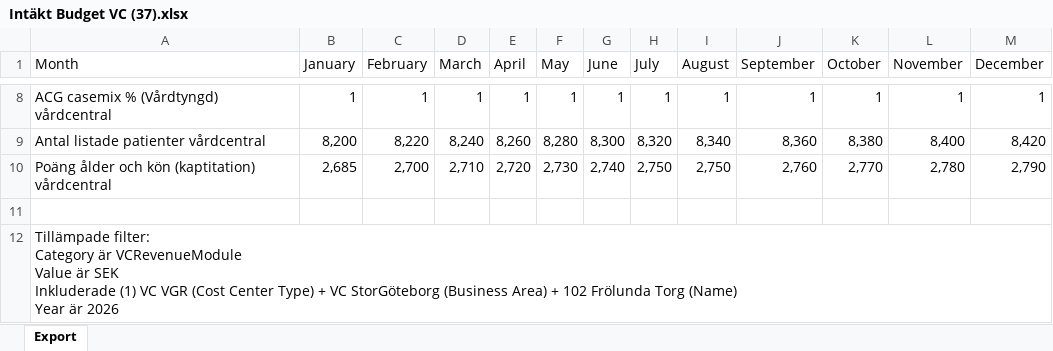
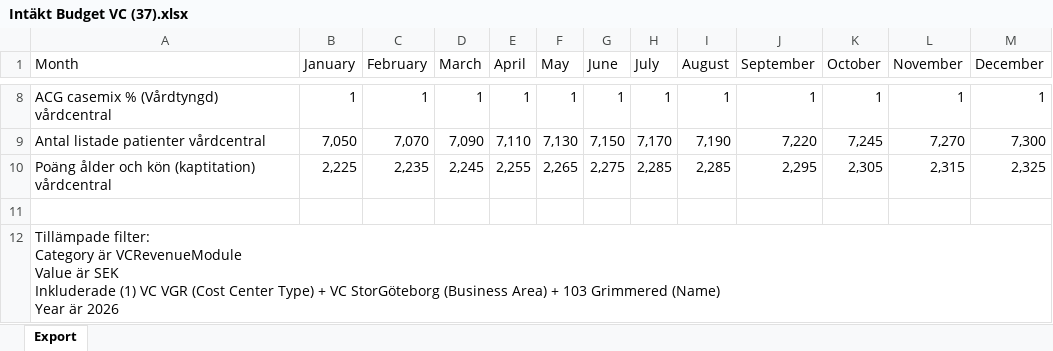
Before and after one commit to Ezzatrajab/ezzat-vgr-controller, an Excel workbook: data/Grimmered/Intäkt Budget VC (37).xlsx, sheet Export, drawn as a sheet; only a part is shown, gaps mark what is left out; values as stored, in another font and other column widths than the file's, no borders; ↵ is a line break in a cell; the diff covers the shown part only; the diff names each change by its address in the sheet, - before the commit and + after, or states it on an @@ line.

Commit message:
Update Intäkt Budget for Grimmered

```diff
--- a/data/Grimmered/Intäkt Budget VC (37).xlsx (sheet Export)
+++ b/data/Grimmered/Intäkt Budget VC (37).xlsx (sheet Export)
-B9 (January): 8,200
+B9 (January): 7,050
-C9 (February): 8,220
+C9 (February): 7,070
-D9 (March): 8,240
+D9 (March): 7,090
-E9 (April): 8,260
+E9 (April): 7,110
-F9 (May): 8,280
+F9 (May): 7,130
-G9 (June): 8,300
+G9 (June): 7,150
-H9 (July): 8,320
+H9 (July): 7,170
-I9 (August): 8,340
+I9 (August): 7,190
-J9 (September): 8,360
+J9 (September): 7,220
-K9 (October): 8,380
+K9 (October): 7,245
-L9 (November): 8,400
+L9 (November): 7,270
-M9 (December): 8,420
+M9 (December): 7,300
-B10 (January): 2,685
+B10 (January): 2,225
-C10 (February): 2,700
+C10 (February): 2,235
-D10 (March): 2,710
+D10 (March): 2,245
-E10 (April): 2,720
+E10 (April): 2,255
-F10 (May): 2,730
+F10 (May): 2,265
-G10 (June): 2,740
+G10 (June): 2,275
-H10 (July): 2,750
+H10 (July): 2,285
-I10 (August): 2,750
+I10 (August): 2,285
-J10 (September): 2,760
+J10 (September): 2,295
-K10 (October): 2,770
+K10 (October): 2,305
-L10 (November): 2,780
+L10 (November): 2,315
-M10 (December): 2,790
+M10 (December): 2,325
-A12 (Month): …Area) + 102 Frölunda Torg (Name) ↵ Year…
+A12 (Month): …Area) + 103 Grimmered (Name) ↵ Year…
```
Also changed, not shown: 48 edited cells elsewhere in this sheet.
